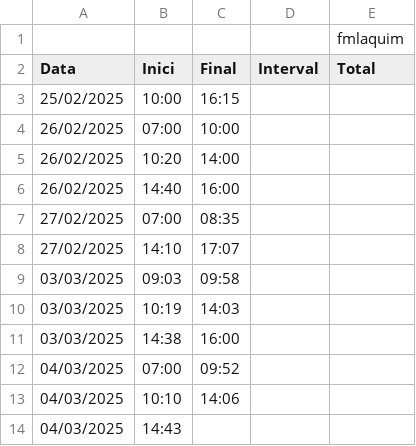
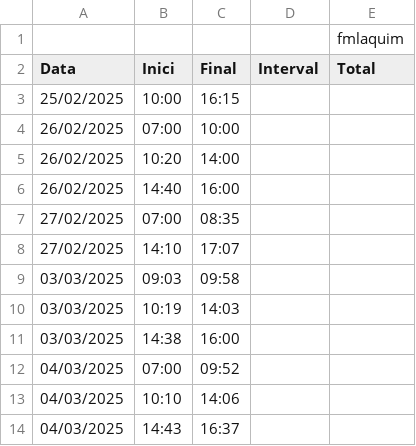
Before and after one commit to sb-xavimat/fmalquim, a CSV file: hores.csv, drawn as a sheet.

Commit message:
update hores.csv

```diff
--- a/hores.csv
+++ b/hores.csv
@@ -13,2 +13,2 @@ Data,Inici,Final,Interval,Total
 04/03/2025,10:10,14:06,
-04/03/2025,14:43,
+04/03/2025,14:43,16:37,
```
